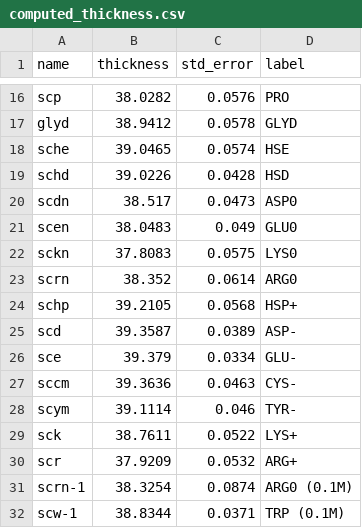
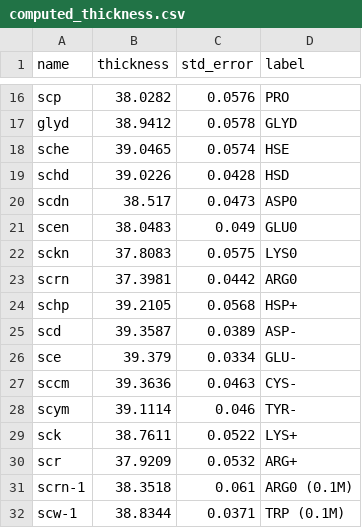
Before and after one commit to patricklague/Bories_and_Lague_2026, a CSV file: figures/data/SUPP_membrane_parm/computed_thickness.csv, drawn as a sheet; only a part is shown, gaps mark what is left out.

```diff
--- a/figures/data/SUPP_membrane_parm/computed_thickness.csv
+++ b/figures/data/SUPP_membrane_parm/computed_thickness.csv
@@ -22,3 +22,3 @@ scen,38.0483,0.049,GLU0
 sckn,37.8083,0.0575,LYS0
-scrn,38.352,0.0614,ARG0
+scrn,37.3981,0.0442,ARG0
 schp,39.2105,0.0568,HSP+
@@ -30,3 +30,3 @@ sck,38.7611,0.0522,LYS+
 scr,37.9209,0.0532,ARG+
-scrn-1,38.3254,0.0874,ARG0 (0.1M)
+scrn-1,38.3518,0.061,ARG0 (0.1M)
 scw-1,38.8344,0.0371,TRP (0.1M)
```
Also changed, not shown: figures/data/SUPP_membrane_parm/computed_density_deviation.csv, figures/data/SUPP_membrane_parm/computed_order_deviation.csv, 3 other files.
